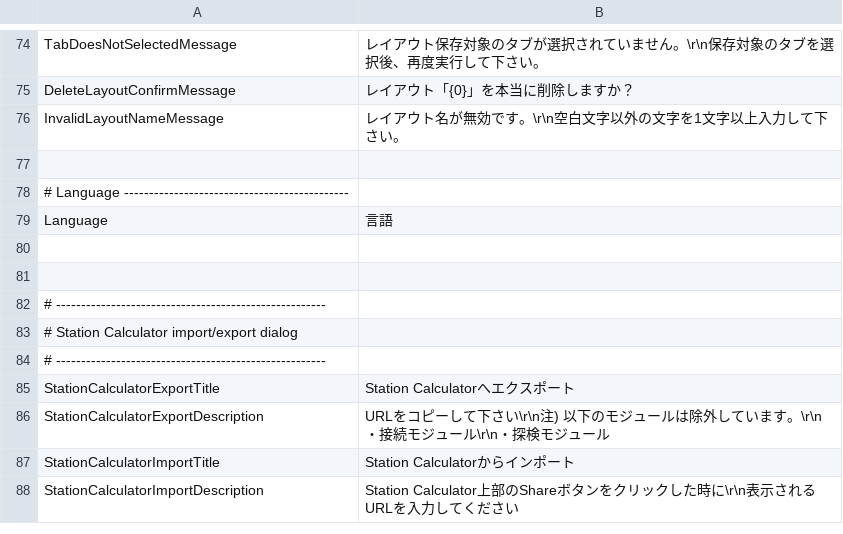
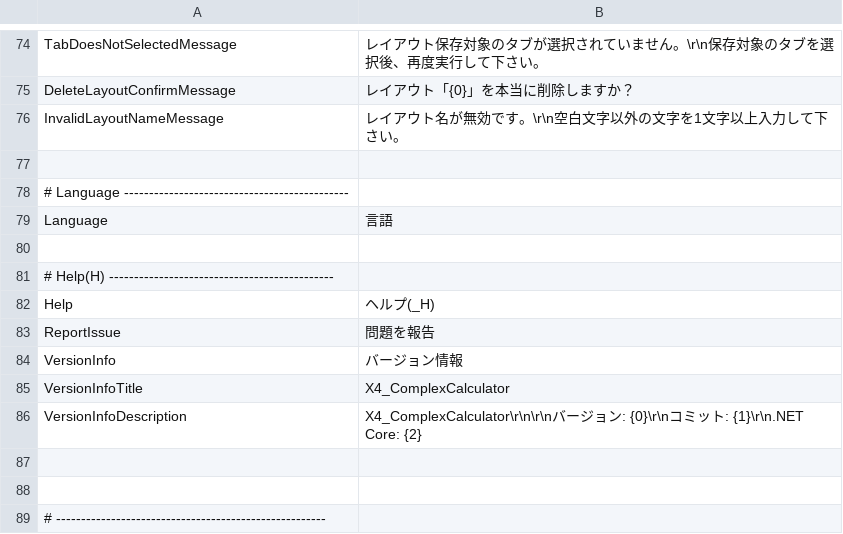
Before and after one commit to Ocelot1210/X4_ComplexCalculator, a CSV file: X4_ComplexCalculator/Localization/Lang.ja-JP.csv, drawn as a sheet; only a part is shown, gaps mark what is left out; the shorter side is filled out with more unchanged rows; the diff names each change by its address in the sheet, - before the commit and + after, or states it on an @@ line.

Commit message:
Add Version information and Report Issue to menu (#35)
* Add Version information to menu

* Add Report Issue to menu

```diff
--- a/X4_ComplexCalculator/Localization/Lang.ja-JP.csv
+++ b/X4_ComplexCalculator/Localization/Lang.ja-JP.csv
+row 81: # Help(H) ---------------------------------------------
+row 82: Help | ヘルプ(_H)
+row 83: ReportIssue | 問題を報告
+row 84: VersionInfo | バージョン情報
+row 85: VersionInfoTitle | X4_ComplexCalculator
+row 86: VersionInfoDescription | X4_ComplexCalculator\r\n\r\nバージョン: {0}\r\nコミット: {1}\r\n.NET Core: {2}
+row 87: (empty)
```
Also changed, not shown: X4_ComplexCalculator/Localization/Lang.csv, X4_ComplexCalculator/Localization/Lang.en-US.csv, 3 other files.
